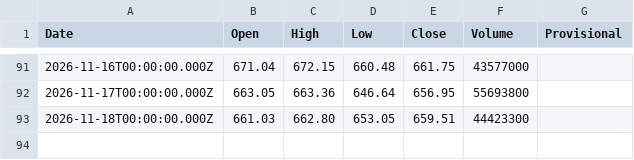
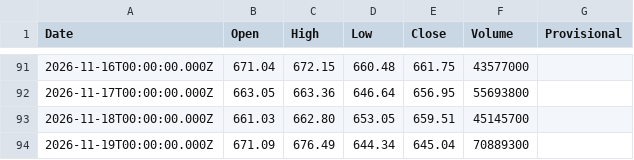
Before and after one commit to truedichotomy/QQQ_long_term_strategy, a CSV file: data/QQQ (local).csv, drawn as a sheet; only a part is shown, gaps mark what is left out.

```diff
--- a/data/QQQ (local).csv
+++ b/data/QQQ (local).csv
@@ -92,2 +92,3 @@
 "2026-11-17T00:00:00.000Z","663.05","663.36","646.64","656.95","55693800",""
-"2026-11-18T00:00:00.000Z","661.03","662.80","653.05","659.51","44423300",""
+"2026-11-18T00:00:00.000Z","661.03","662.80","653.05","659.51","45145700",""
+"2026-11-19T00:00:00.000Z","671.09","676.49","644.34","645.04","70889300",""
```
Also changed, not shown: data/rates/TBILL_3M.csv, 2 other files.
